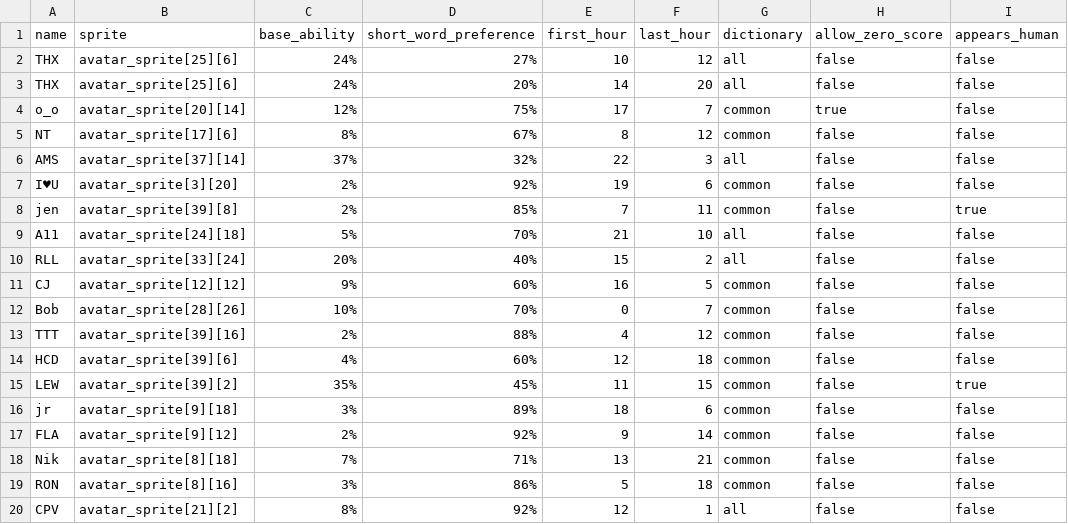
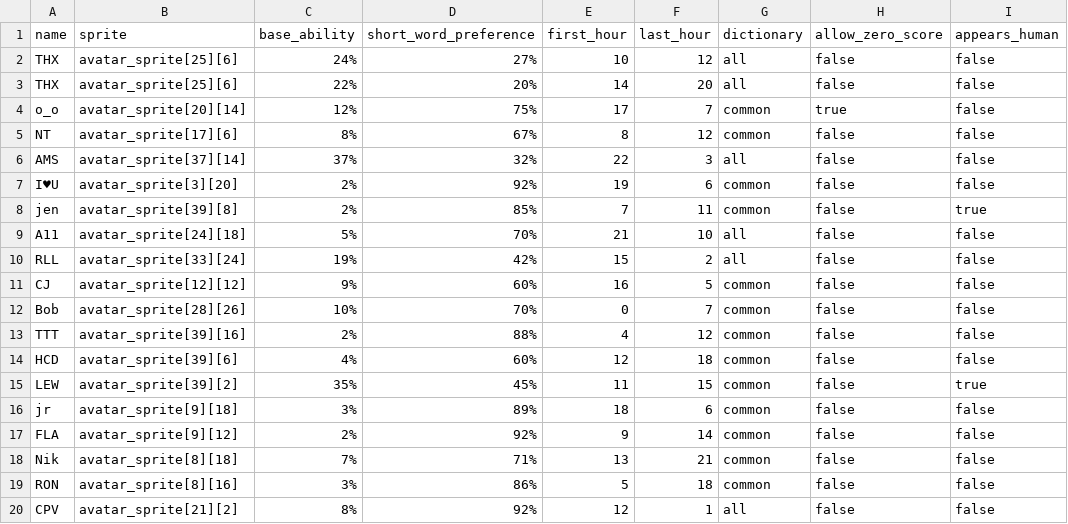
Before and after one commit to morgan3d/quadplay, a CSV file: games/find_word/bot.csv, drawn as a sheet; only a part is shown; the diff names each change by its address in the sheet, - before the commit and + after, or states it on an @@ line.

```diff
--- a/games/find_word/bot.csv
+++ b/games/find_word/bot.csv
-C3 (base_ability): 24%
+C3 (base_ability): 22%
-C10 (base_ability): 20%
+C10 (base_ability): 19%
-D10 (short_word_preference): 40%
+D10 (short_word_preference): 42%
```
Also changed, not shown: 7 other files.
